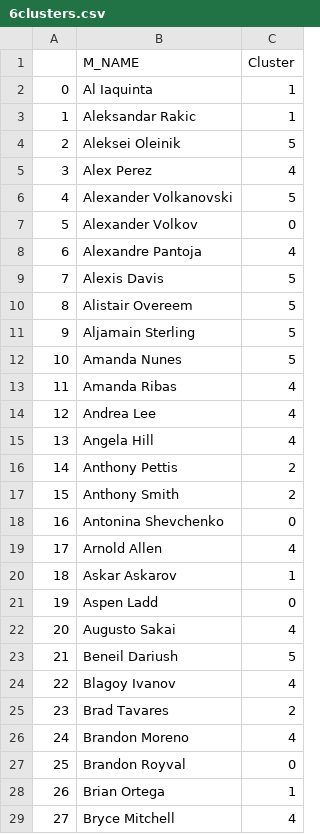
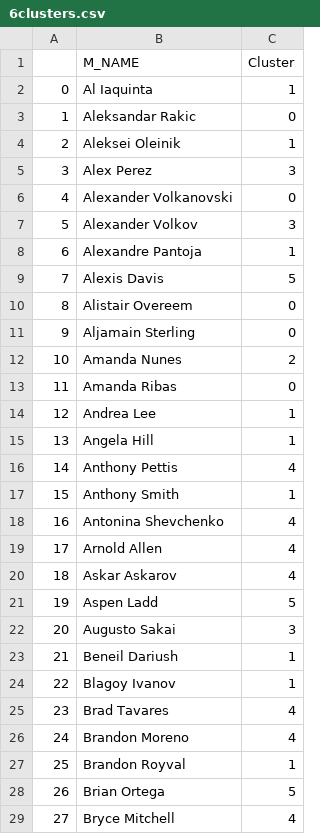
Before and after one commit to BushiDokaj/MIE368-UFC, a CSV file: DataStorage/Clusters/6clusters.csv, drawn as a sheet; only a part is shown; the diff covers the shown part only.

```diff
--- a/DataStorage/Clusters/6clusters.csv
+++ b/DataStorage/Clusters/6clusters.csv
@@ -2,28 +2,28 @@
 0,Al Iaquinta,1
-1,Aleksandar Rakic,1
-2,Aleksei Oleinik,5
-3,Alex Perez,4
-4,Alexander Volkanovski,5
-5,Alexander Volkov,0
-6,Alexandre Pantoja,4
+1,Aleksandar Rakic,0
+2,Aleksei Oleinik,1
+3,Alex Perez,3
+4,Alexander Volkanovski,0
+5,Alexander Volkov,3
+6,Alexandre Pantoja,1
 7,Alexis Davis,5
-8,Alistair Overeem,5
-9,Aljamain Sterling,5
-10,Amanda Nunes,5
-11,Amanda Ribas,4
-12,Andrea Lee,4
-13,Angela Hill,4
-14,Anthony Pettis,2
-15,Anthony Smith,2
-16,Antonina Shevchenko,0
+8,Alistair Overeem,0
+9,Aljamain Sterling,0
+10,Amanda Nunes,2
+11,Amanda Ribas,0
+12,Andrea Lee,1
+13,Angela Hill,1
+14,Anthony Pettis,4
+15,Anthony Smith,1
+16,Antonina Shevchenko,4
 17,Arnold Allen,4
-18,Askar Askarov,1
-19,Aspen Ladd,0
-20,Augusto Sakai,4
-21,Beneil Dariush,5
-22,Blagoy Ivanov,4
-23,Brad Tavares,2
+18,Askar Askarov,4
+19,Aspen Ladd,5
+20,Augusto Sakai,3
+21,Beneil Dariush,1
+22,Blagoy Ivanov,1
+23,Brad Tavares,4
 24,Brandon Moreno,4
-25,Brandon Royval,0
-26,Brian Ortega,1
+25,Brandon Royval,1
+26,Brian Ortega,5
 27,Bryce Mitchell,4
```
Also changed, not shown: 131 edited cells elsewhere in this file, DataStorage/Clusters/3clusters.csv, DataStorage/Clusters/4clusters.csv, 12 other files.
